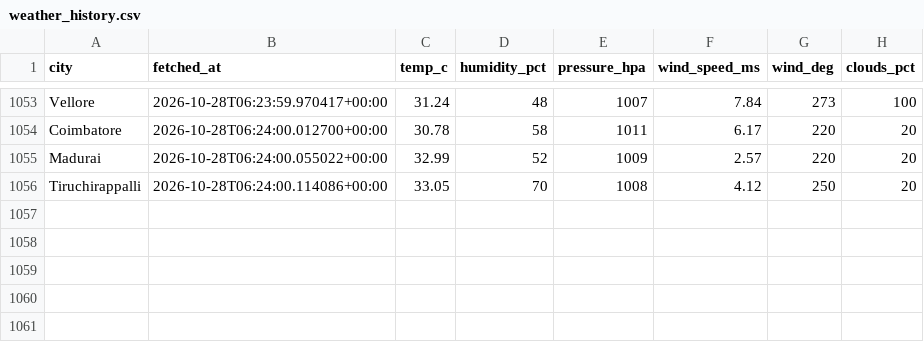
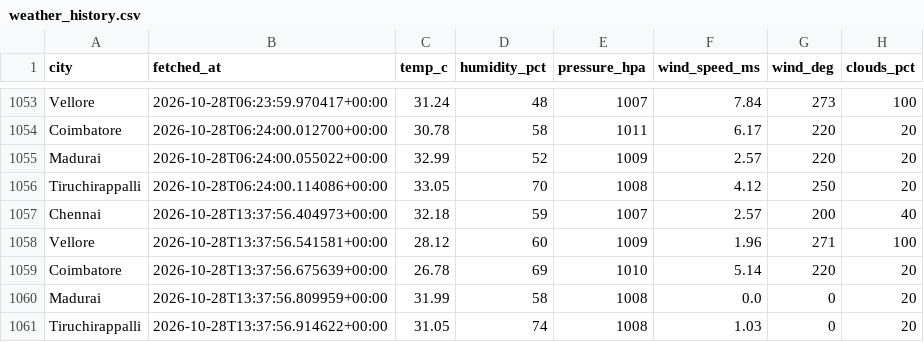
Before and after one commit to Dhruuv26/air-quality-forecast, a CSV file: data/raw/weather_history.csv, drawn as a sheet; only a part is shown, gaps mark what is left out; the diff names each change by its address in the sheet, - before the commit and + after, or states it on an @@ line.

```diff
--- a/data/raw/weather_history.csv
+++ b/data/raw/weather_history.csv
+row 1057: Chennai | 2026-10-28T13:37:56.404973+00:00 | 32.18 | 59 | 1007 | 2.57 | 200 | 40
+row 1058: Vellore | 2026-10-28T13:37:56.541581+00:00 | 28.12 | 60 | 1009 | 1.96 | 271 | 100
+row 1059: Coimbatore | 2026-10-28T13:37:56.675639+00:00 | 26.78 | 69 | 1010 | 5.14 | 220 | 20
+row 1060: Madurai | 2026-10-28T13:37:56.809959+00:00 | 31.99 | 58 | 1008 | 0.0 | 0 | 20
+row 1061: Tiruchirappalli | 2026-10-28T13:37:56.914622+00:00 | 31.05 | 74 | 1008 | 1.03 | 0 | 20
```
